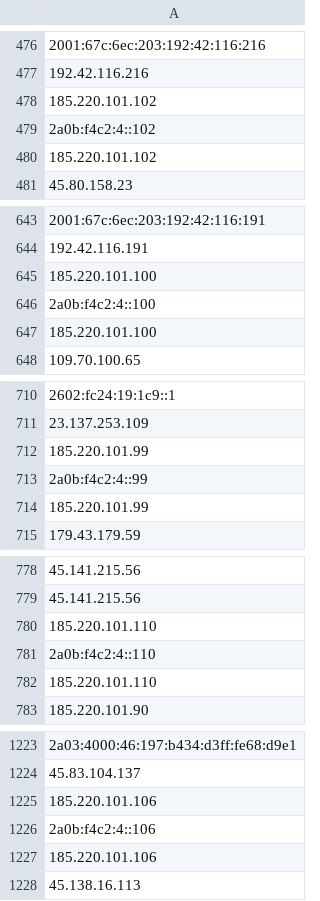
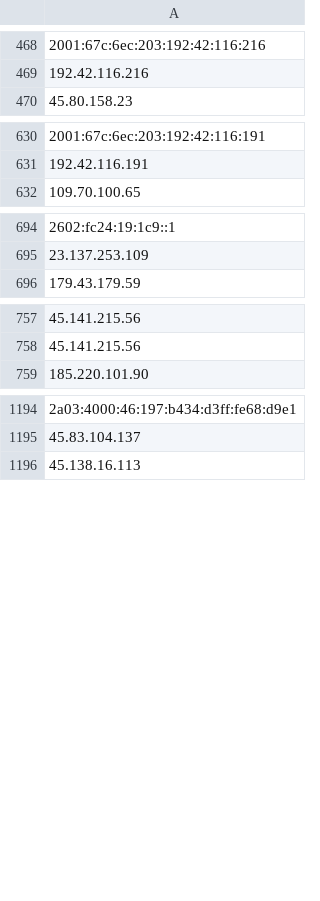
Before and after one commit to onlyforbakup/awesome-lists, a CSV file: Lists/TOR/only_tor_exit_nodes_IP_list.csv, drawn as a sheet; only a part is shown, gaps mark what is left out; removed rows and columns are numbered as before the commit, all else as after; the diff covers the shown part only; the diff names each change by its address in the sheet, - before the commit and + after, or states it on an @@ line.

```diff
--- a/Lists/TOR/only_tor_exit_nodes_IP_list.csv
+++ b/Lists/TOR/only_tor_exit_nodes_IP_list.csv
-row 478: 185.220.101.102
-row 479: 2a0b:f4c2:4::102
-row 480: 185.220.101.102
-row 645: 185.220.101.100
-row 646: 2a0b:f4c2:4::100
-row 647: 185.220.101.100
-row 712: 185.220.101.99
-row 713: 2a0b:f4c2:4::99
-row 714: 185.220.101.99
-row 780: 185.220.101.110
-row 781: 2a0b:f4c2:4::110
-row 782: 185.220.101.110
-row 1225: 185.220.101.106
-row 1226: 2a0b:f4c2:4::106
-row 1227: 185.220.101.106
```
Also changed, not shown: 1 added row, 100 removed rows and 3 edited cells elsewhere in this file, Lists/TOR/only_tor_guard_nodes_IP_list.csv, 2 other files.
